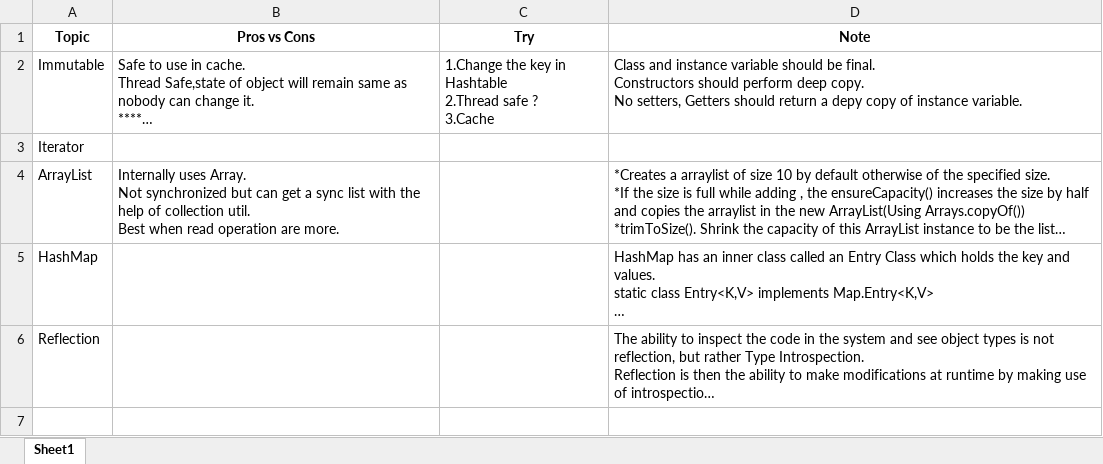
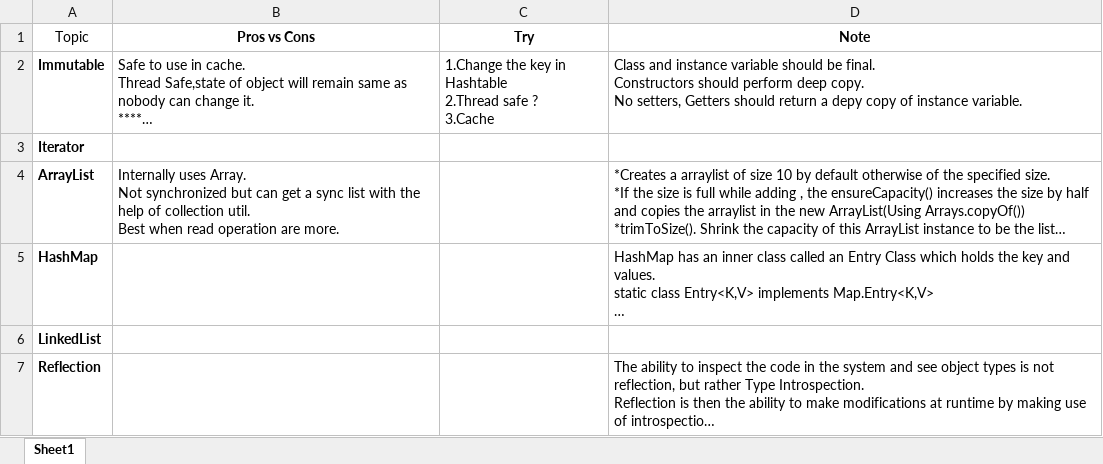
Before and after one commit to JamesTharakan/cognitiveLearning, an Excel workbook: GeneralNotes.xlsx, sheet Sheet1, drawn as a sheet; long unchanged cells end in …; values as stored, in another font and other column widths than the file's, no borders; addresses are those after the commit; the diff names each change by its address in the sheet, - before the commit and + after, or states it on an @@ line.

```diff
--- a/GeneralNotes.xlsx (sheet Sheet1)
+++ b/GeneralNotes.xlsx (sheet Sheet1)
-A1 bold: on
+A1 bold: off
-A2:A5 bold: off
+A2:A5 bold: on
+row 6: LinkedList
-A7 bold: off
+A7 bold: on
```
Also changed, not shown: 1 other file.
